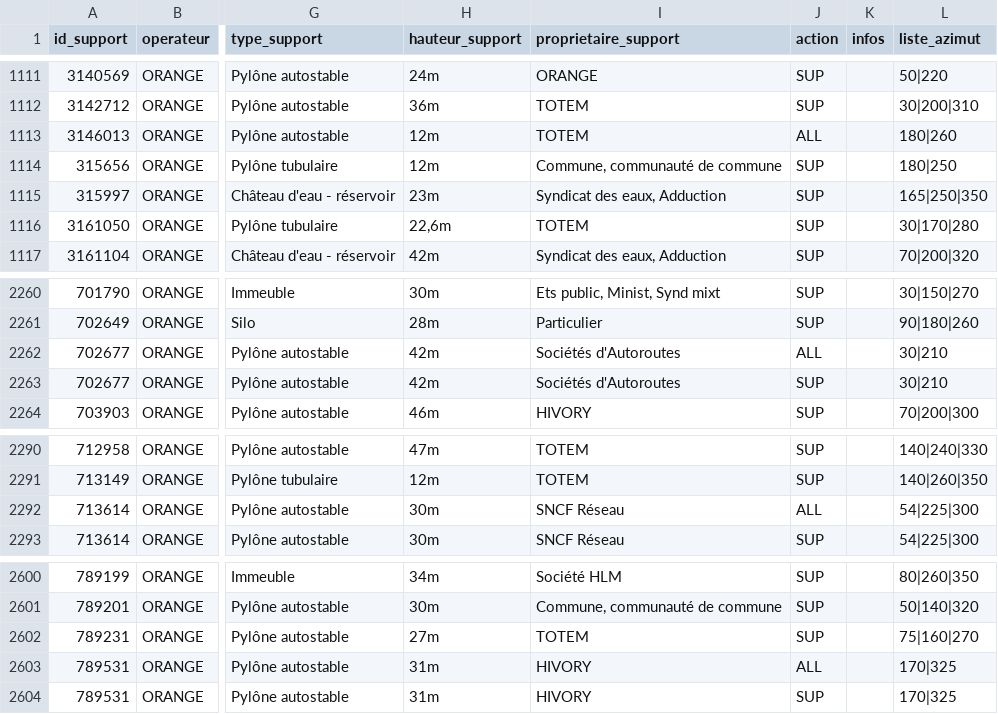
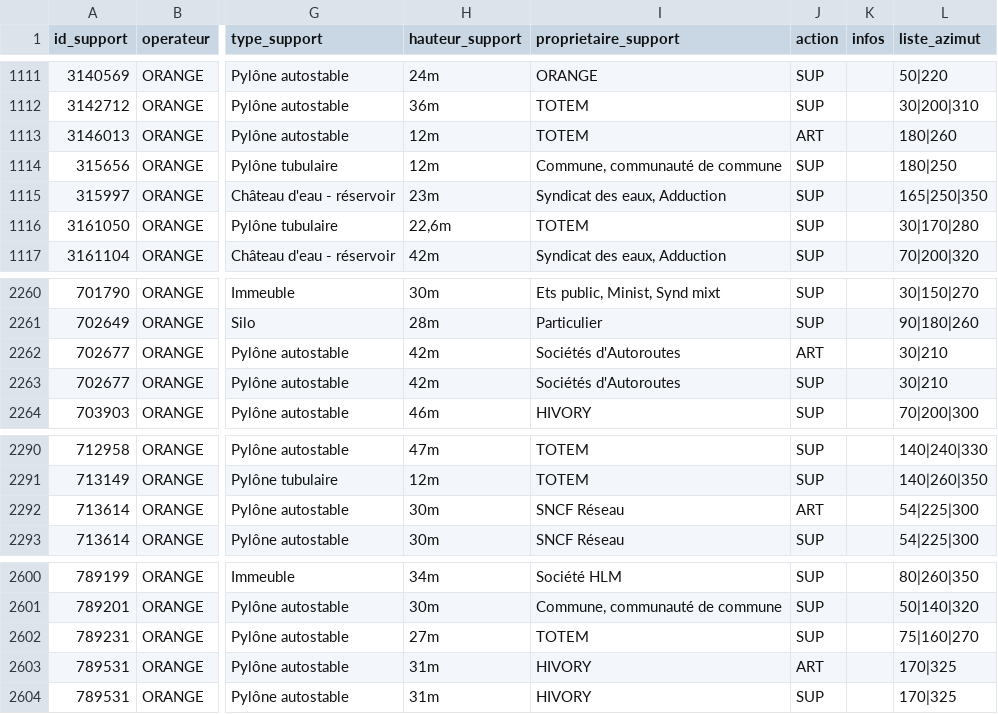
Before and after one commit to fraetech/fraetech.github.io, a CSV file: files/hebdo/orange.csv, drawn as a sheet; only a part is shown, gaps mark what is left out; the diff names each change by its address in the sheet, - before the commit and + after, or states it on an @@ line.

```diff
--- a/files/hebdo/orange.csv
+++ b/files/hebdo/orange.csv
-J1113 (action): ALL
+J1113 (action): ART
-J2262 (action): ALL
+J2262 (action): ART
-J2292 (action): ALL
+J2292 (action): ART
-J2603 (action): ALL
+J2603 (action): ART
```
Also changed, not shown: files/hebdo/S44_2026.csv, files/hebdo/bouygues.csv, 3 other files.
